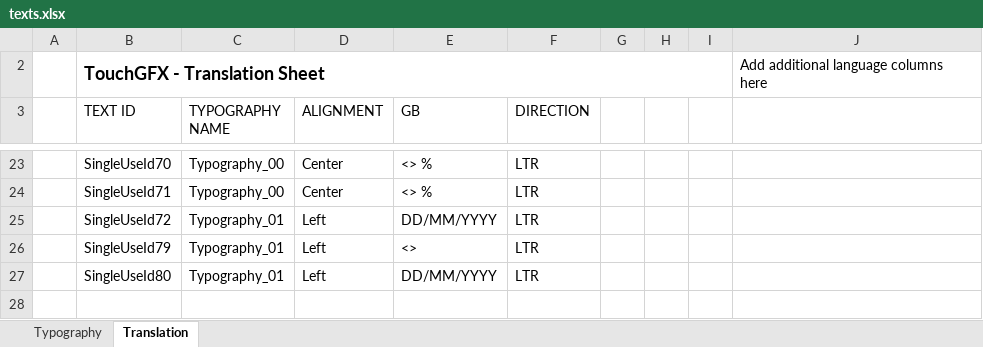
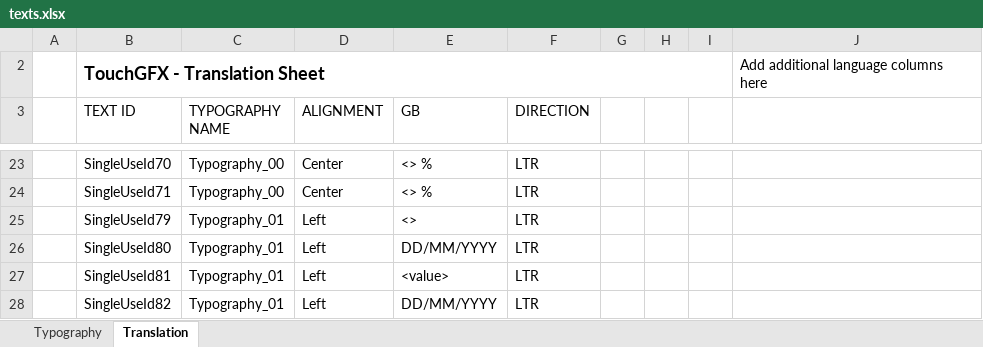
Before and after one commit to koson/TouchGFX, an Excel workbook: t_12/TouchGFX/assets/texts/texts.xlsx, sheet Translation, drawn as a sheet; only a part is shown, gaps mark what is left out; values as stored, in another font and other column widths than the file's, no borders; table styles not drawn; removed rows and columns are numbered as before the commit, all else as after; the diff names each change by its address in the sheet, - before the commit and + after, or states it on an @@ line.

```diff
--- a/t_12/TouchGFX/assets/texts/texts.xlsx (sheet Translation)
+++ b/t_12/TouchGFX/assets/texts/texts.xlsx (sheet Translation)
-row 25:  | SingleUseId72 | Typography_01 | Left | DD/MM/YYYY | LTR
+row 27:  | SingleUseId81 | Typography_01 | Left | <value> | LTR
+row 28:  | SingleUseId82 | Typography_01 | Left | DD/MM/YYYY | LTR
```
Also changed, not shown: 19 other files.
